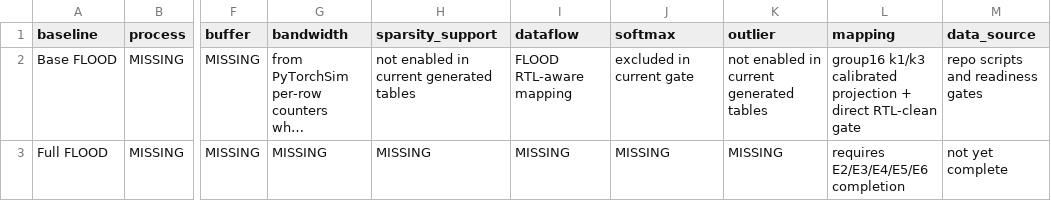
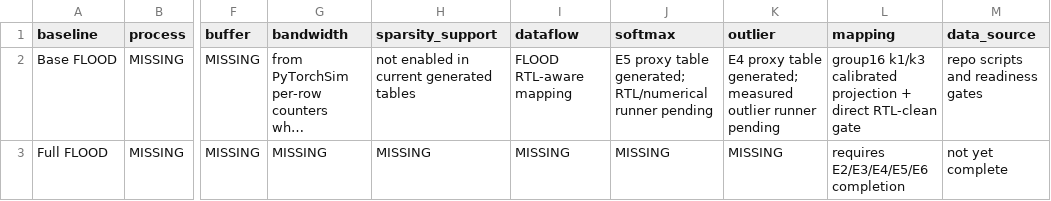
Before and after one commit to Hughger/FLOOD, a CSV file: results/flood_pytorchsim_backend_v1/hpca_experiment_tables_v1/E9_baseline_fairness.csv, drawn as a sheet; only a part is shown, gaps mark what is left out; long unchanged cells end in …; the diff names each change by its address in the sheet, - before the commit and + after, or states it on an @@ line.

```diff
--- a/results/flood_pytorchsim_backend_v1/hpca_experiment_tables_v1/E9_baseline_fairness.csv
+++ b/results/flood_pytorchsim_backend_v1/hpca_experiment_tables_v1/E9_baseline_fairness.csv
-J2 (softmax): excluded in current gate
+J2 (softmax): E5 proxy table generated; RTL/numerical runner pending
-K2 (outlier): not enabled in current generated tables
+K2 (outlier): E4 proxy table generated; measured outlier runner pending
```
Also changed, not shown: results/flood_pytorchsim_backend_v1/hpca_experiment_tables_v1/E7_ablation_proxy.csv, 4 other files.
